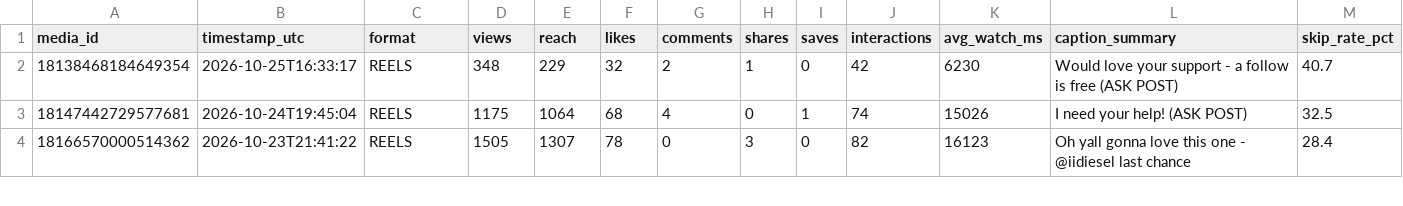
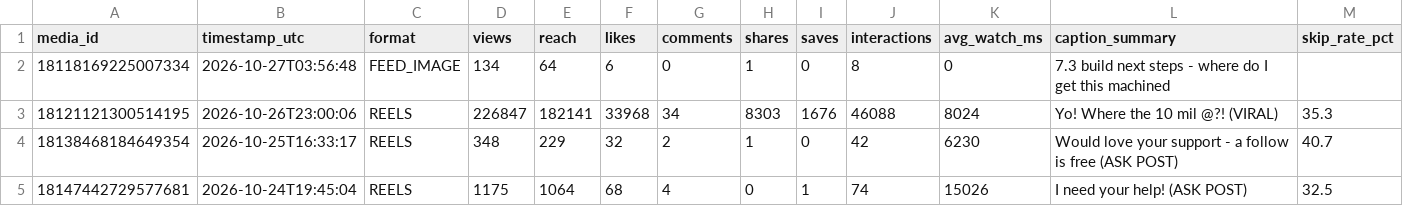
Before and after one commit to bigdawgelitediesel/socialmediatakeover, a TSV file: data/instagram/posts.tsv, drawn as a sheet; only a part is shown; the shorter side is filled out with more unchanged rows; the diff names each change by its address in the sheet, - before the commit and + after, or states it on an @@ line.

```diff
--- a/data/instagram/posts.tsv
+++ b/data/instagram/posts.tsv
+row 2: 18118169225007334 | 2026-10-27T03:56:48 | FEED_IMAGE | 134 | 64 | 6 | 0 | 1 | 0 | 8 | 0 | 7.3 build next steps - where do I get this machined
+row 3: 18121121300514195 | 2026-10-26T23:00:06 | REELS | 226847 | 182141 | 33968 | 34 | 8303 | 1676 | 46088 | 8024 | Yo! Where the 10 mil @?! (VIRAL) | 35.3
```
Also changed, not shown: 1 other file.
